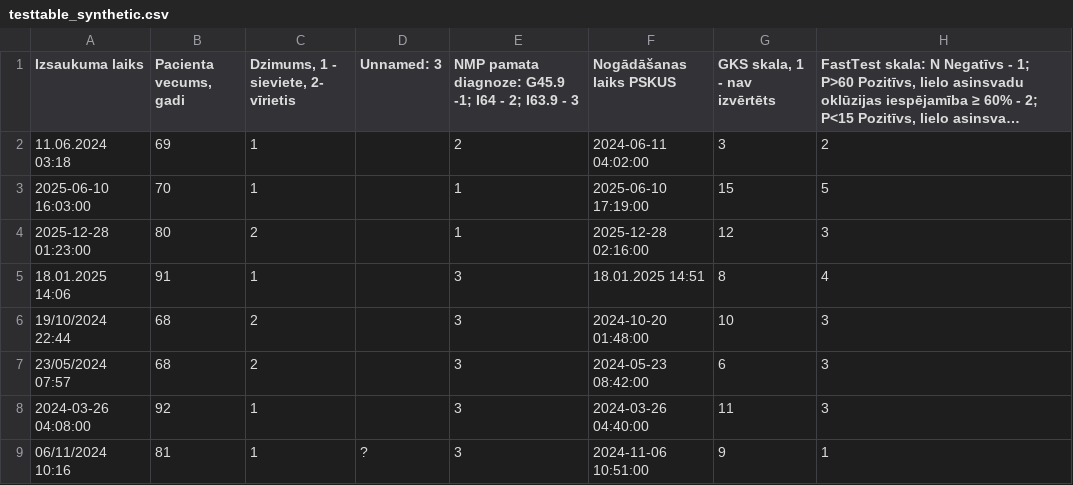
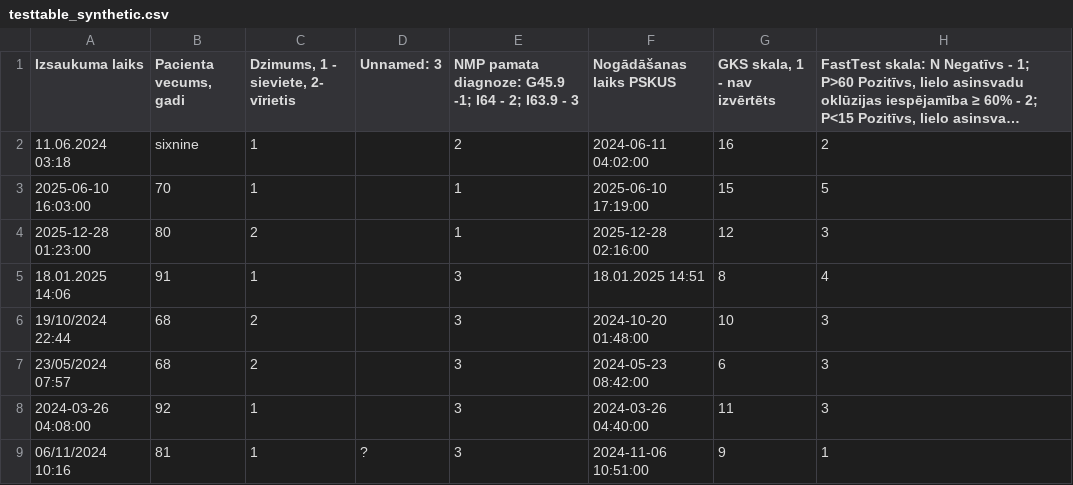
Before and after one commit to DrAndrushka/YlivertainenBadDataCraniotomy, a CSV file: ylivertainen/example_table/testtable_synthetic.csv, drawn as a sheet; only a part is shown; long unchanged cells end in …; the diff names each change by its address in the sheet, - before the commit and + after, or states it on an @@ line.

```diff
--- a/ylivertainen/example_table/testtable_synthetic.csv
+++ b/ylivertainen/example_table/testtable_synthetic.csv
-B2 (Pacienta vecums, gadi): 69
+B2 (Pacienta vecums, gadi): sixnine
-G2 (GKS skala, 1 - nav izvērtēts): 3
+G2 (GKS skala, 1 - nav izvērtēts): 16
```
Also changed, not shown: 4 other files.
